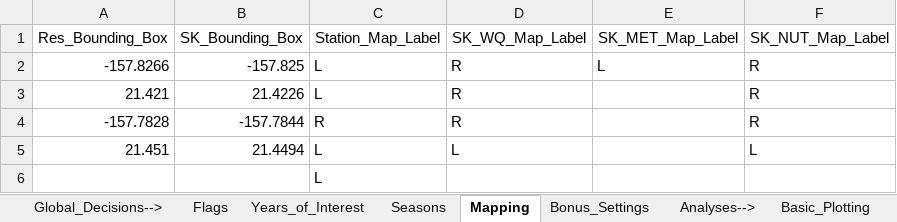
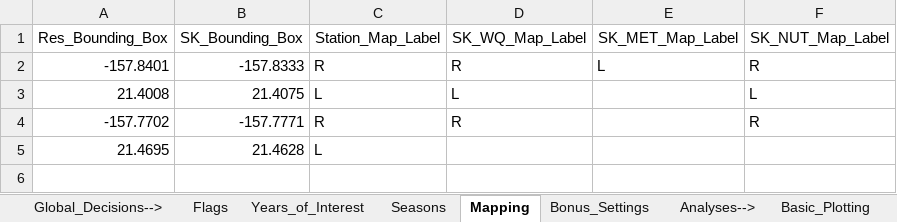
Before and after one commit to NOAA-OCM/SWMP_Status_Reports, an Excel workbook: CDMO_Automation/00_Annual_Update/Updated_reserve_var_sheets/Reserve_Level_Plotting_Variables_HEE_2020.xlsx, sheet Mapping, drawn as a sheet; values as stored, in another font and other column widths than the file's, no borders; removed rows and columns are numbered as before the commit, all else as after; the diff names each change by its address in the sheet, - before the commit and + after, or states it on an @@ line.

```diff
--- a/CDMO_Automation/00_Annual_Update/Updated_reserve_var_sheets/Reserve_Level_Plotting_Variables_HEE_2020.xlsx (sheet Mapping)
+++ b/CDMO_Automation/00_Annual_Update/Updated_reserve_var_sheets/Reserve_Level_Plotting_Variables_HEE_2020.xlsx (sheet Mapping)
-A2 (Res_Bounding_Box): -157.8266
+A2 (Res_Bounding_Box): -157.8401
-B2 (SK_Bounding_Box): -157.825
+B2 (SK_Bounding_Box): -157.8333
-C2 (Station_Map_Label): L
+C2 (Station_Map_Label): R
-row 3: 21.421 | 21.4226 | L | R |  | R
-row 4: -157.7828 | -157.7844 | R | R |  | R
-A3 (Res_Bounding_Box): 21.451
+A3 (Res_Bounding_Box): 21.4008
-B3 (SK_Bounding_Box): 21.4494
+B3 (SK_Bounding_Box): 21.4075
-row 6:  |  | L
+row 4: -157.7702 | -157.7771 | R | R |  | R
+row 5: 21.4695 | 21.4628 | L
```
Also changed, not shown: sheet Bonus_Settings, CDMO_Automation/00_Annual_Update/Updated_reserve_var_sheets/Reserve_Level_Plotting_Variables_ACE_2020.xlsx, CDMO_Automation/00_Annual_Update/Updated_reserve_var_sheets/Reserve_Level_Plotting_Variables_HUD_2020.xlsx, 28 other files.
